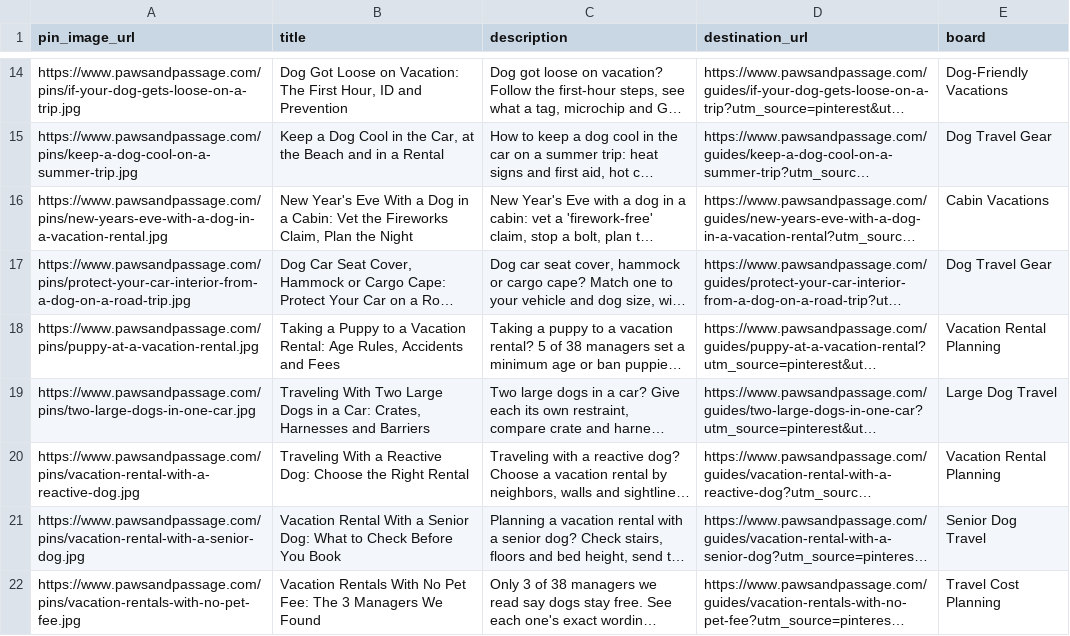
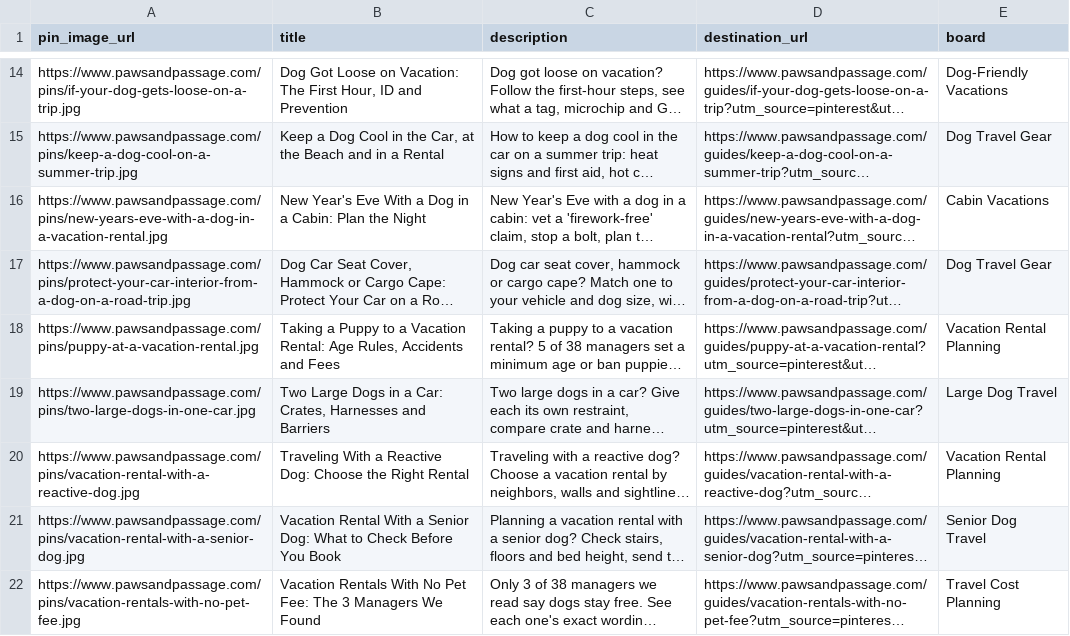
Before and after one commit to meggzzcode/paw-passage, a CSV file: docs/pinterest-pins.csv, drawn as a sheet; only a part is shown, gaps mark what is left out; long unchanged cells end in …; the diff covers the shown part only; the diff names each change by its address in the sheet, - before the commit and + after, or states it on an @@ line.

```diff
--- a/docs/pinterest-pins.csv
+++ b/docs/pinterest-pins.csv
-B16 (title): …a Cabin: Vet the Fireworks Claim, Plan the…
+B16 (title): …a Cabin: Plan the…
-B19 (title): Traveling With Two Large…
+B19 (title): Two Large…
```
Also changed, not shown: 4 edited cells elsewhere in this file, 50 other files.
